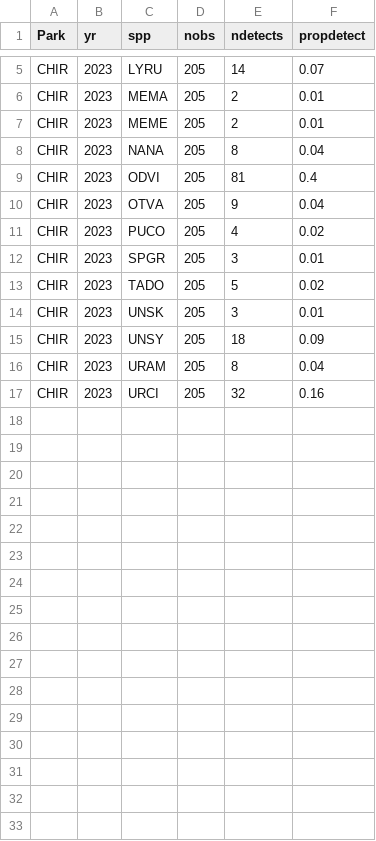
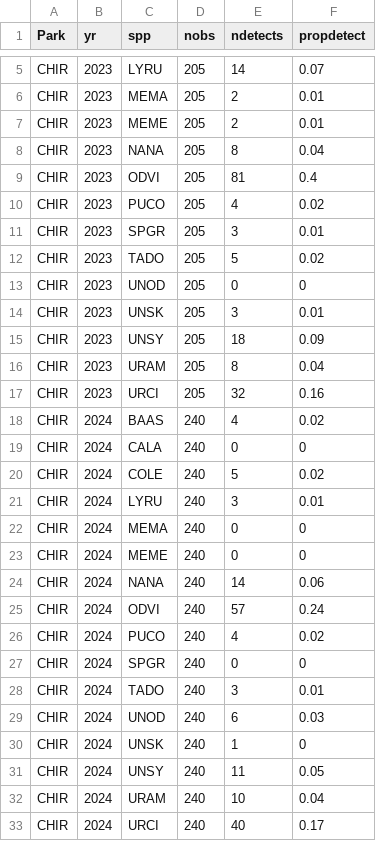
Before and after one commit to ezylstra/SWParks_Mammal_Occupancy, a CSV file: output/species-detections-byyr-CHIR.csv, drawn as a sheet; only a part is shown, gaps mark what is left out; removed rows and columns are numbered as before the commit, all else as after; the diff names each change by its address in the sheet, - before the commit and + after, or states it on an @@ line.

Commit message:
added CHIR 2024

```diff
--- a/output/species-detections-byyr-CHIR.csv
+++ b/output/species-detections-byyr-CHIR.csv
-row 10: CHIR | 2023 | OTVA | 205 | 9 | 0.04
+row 13: CHIR | 2023 | UNOD | 205 | 0 | 0
+row 18: CHIR | 2024 | BAAS | 240 | 4 | 0.02
+row 19: CHIR | 2024 | CALA | 240 | 0 | 0
+row 20: CHIR | 2024 | COLE | 240 | 5 | 0.02
+row 21: CHIR | 2024 | LYRU | 240 | 3 | 0.01
+row 22: CHIR | 2024 | MEMA | 240 | 0 | 0
+row 23: CHIR | 2024 | MEME | 240 | 0 | 0
+row 24: CHIR | 2024 | NANA | 240 | 14 | 0.06
+row 25: CHIR | 2024 | ODVI | 240 | 57 | 0.24
+row 26: CHIR | 2024 | PUCO | 240 | 4 | 0.02
+row 27: CHIR | 2024 | SPGR | 240 | 0 | 0
+row 28: CHIR | 2024 | TADO | 240 | 3 | 0.01
+row 29: CHIR | 2024 | UNOD | 240 | 6 | 0.03
+row 30: CHIR | 2024 | UNSK | 240 | 1 | 0
+row 31: CHIR | 2024 | UNSY | 240 | 11 | 0.05
+row 32: CHIR | 2024 | URAM | 240 | 10 | 0.04
+row 33: CHIR | 2024 | URCI | 240 | 40 | 0.17
```
Also changed, not shown: data/occasions/occasions-CHIR.csv, output/species-detections-CHIR.csv, 5 other files.
